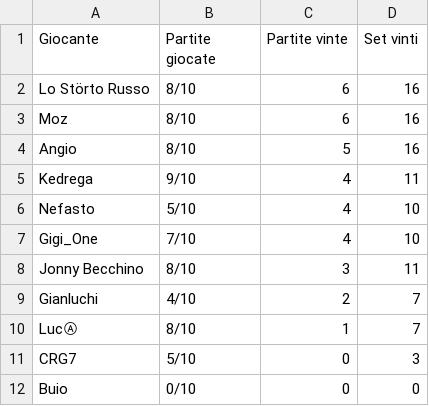
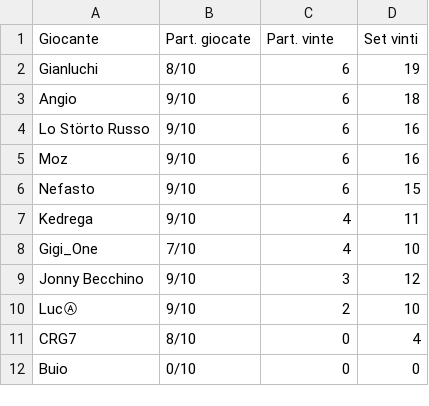
Before and after one commit to LaGiostraIndividuale/lagiostraindividuale.github.io, a CSV file: _data/SSR-Adriatic.csv, drawn as a sheet.

```diff
--- a/_data/SSR-Adriatic.csv
+++ b/_data/SSR-Adriatic.csv
@@ -1,12 +1,12 @@
-Giocante,Partite giocate,Partite vinte,Set vinti
-Lo Störto Russo,8/10,6,16
-Moz,8/10,6,16
-Angio,8/10,5,16
+Giocante,Part. giocate,Part. vinte,Set vinti
+Gianluchi,8/10,6,19
+Angio,9/10,6,18
+Lo Störto Russo,9/10,6,16
+Moz,9/10,6,16
+Nefasto,9/10,6,15
 Kedrega,9/10,4,11
-Nefasto,5/10,4,10
 Gigi_One,7/10,4,10
-Jonny Becchino,8/10,3,11
-Gianluchi,4/10,2,7
-LucⒶ,8/10,1,7
-CRG7,5/10,0,3
+Jonny Becchino,9/10,3,12
+LucⒶ,9/10,2,10
+CRG7,8/10,0,4
 Buio,0/10,0,0
```
Also changed, not shown: _data/SSR-Adriatic-II.csv, _data/SSR-Bellomolchi.csv, 9 other files.
